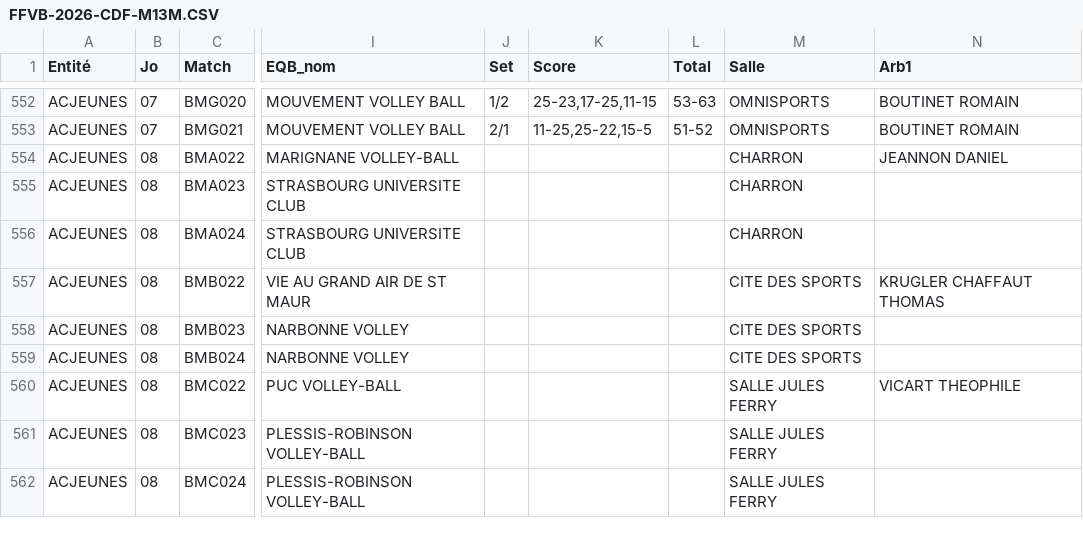
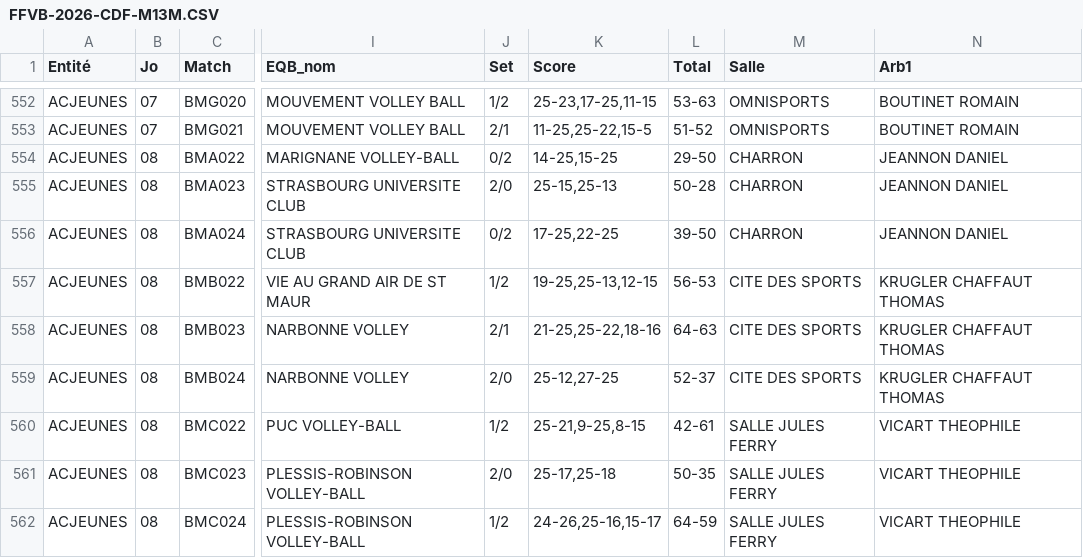
Before and after one commit to gillesdandrea/vb-stats, a CSV file: data/FFVB-2026-CDF-M13M.CSV, drawn as a sheet; only a part is shown, gaps mark what is left out; the diff covers the shown part only; the diff names each change by its address in the sheet, - before the commit and + after, or states it on an @@ line.

```diff
--- a/data/FFVB-2026-CDF-M13M.CSV
+++ b/data/FFVB-2026-CDF-M13M.CSV
-J554 (Set): (empty)
+J554 (Set): 0/2
-K554 (Score): (empty)
+K554 (Score): 14-25,15-25
-L554 (Total): (empty)
+L554 (Total): 29-50
-J555 (Set): (empty)
+J555 (Set): 2/0
-K555 (Score): (empty)
+K555 (Score): 25-15,25-13
-L555 (Total): (empty)
+L555 (Total): 50-28
-N555:N556 (Arb1): (empty)
+N555:N556 (Arb1): JEANNON DANIEL
-J556 (Set): (empty)
+J556 (Set): 0/2
-K556 (Score): (empty)
+K556 (Score): 17-25,22-25
-L556 (Total): (empty)
+L556 (Total): 39-50
-J557 (Set): (empty)
+J557 (Set): 1/2
-K557 (Score): (empty)
+K557 (Score): 19-25,25-13,12-15
-L557 (Total): (empty)
+L557 (Total): 56-53
-J558 (Set): (empty)
+J558 (Set): 2/1
-K558 (Score): (empty)
+K558 (Score): 21-25,25-22,18-16
-L558 (Total): (empty)
+L558 (Total): 64-63
-N558:N559 (Arb1): (empty)
+N558:N559 (Arb1): KRUGLER CHAFFAUT THOMAS
-J559 (Set): (empty)
+J559 (Set): 2/0
-K559 (Score): (empty)
+K559 (Score): 25-12,27-25
-L559 (Total): (empty)
+L559 (Total): 52-37
-J560 (Set): (empty)
+J560 (Set): 1/2
-K560 (Score): (empty)
+K560 (Score): 25-21,9-25,8-15
-L560 (Total): (empty)
+L560 (Total): 42-61
-J561 (Set): (empty)
+J561 (Set): 2/0
-K561 (Score): (empty)
+K561 (Score): 25-17,25-18
-L561 (Total): (empty)
+L561 (Total): 50-35
-N561:N562 (Arb1): (empty)
+N561:N562 (Arb1): VICART THEOPHILE
-J562 (Set): (empty)
+J562 (Set): 1/2
-K562 (Score): (empty)
+K562 (Score): 24-26,25-16,15-17
-L562 (Total): (empty)
+L562 (Total): 64-59
```
Also changed, not shown: 22 edited cells elsewhere in this file, data/FFVB-2026-CDF-M13F.CSV, data/FFVB-2026-CDF-M18F.CSV, 5 other files.
